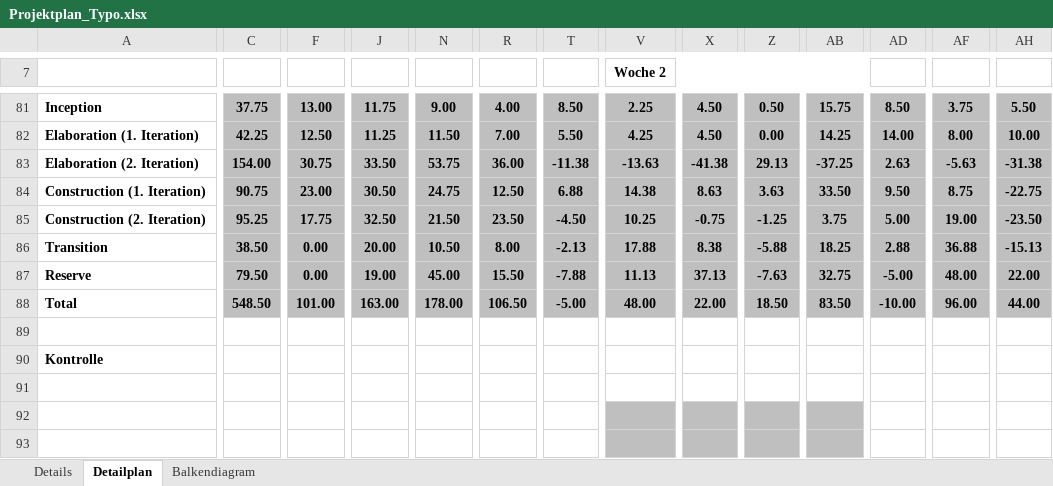
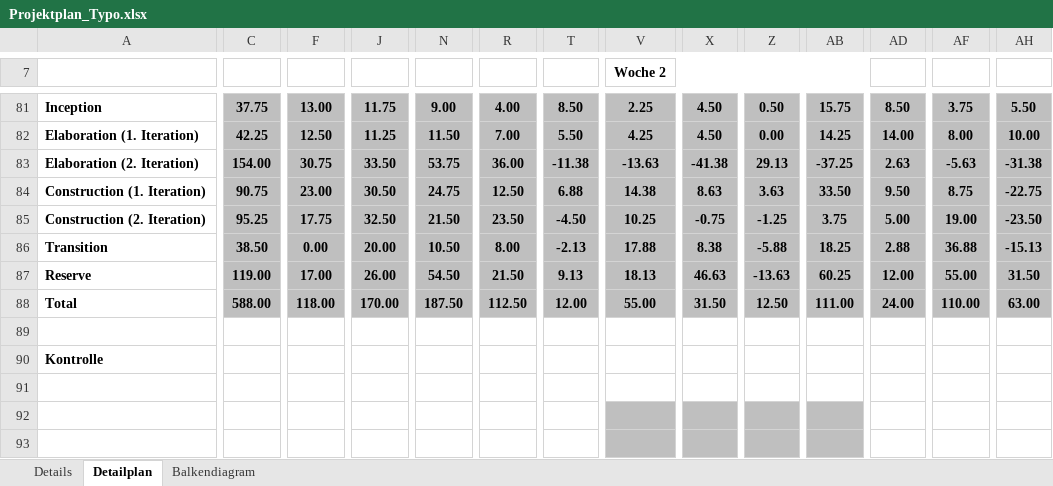
Before and after one commit to gaffli/typo, an Excel workbook: Zeiterfassungen und Projektplan/Projektplan_Typo.xlsx, sheet Detailplan, drawn as a sheet; only a part is shown, gaps mark what is left out; values as stored, in another font and other column widths than the file's, no borders; the diff covers the shown part only; the diff names each change by its address in the sheet, - before the commit and + after, or states it on an @@ line.

```diff
--- a/Zeiterfassungen und Projektplan/Projektplan_Typo.xlsx (sheet Detailplan)
+++ b/Zeiterfassungen und Projektplan/Projektplan_Typo.xlsx (sheet Detailplan)
-C87: 79.50
+C87: 119.00
-F87: 0.00
+F87: 17.00
-J87: 19.00
+J87: 26.00
-N87: 45.00
+N87: 54.50
-R87: 15.50
+R87: 21.50
-T87: -7.88
+T87: 9.13
-V87 (Woche 2): 11.13
+V87 (Woche 2): 18.13
-X87: 37.13
+X87: 46.63
-Z87: -7.63
+Z87: -13.63
-AB87: 32.75
+AB87: 60.25
-AD87: -5.00
+AD87: 12.00
-AF87: 48.00
+AF87: 55.00
-AH87: 22.00
+AH87: 31.50
-C88: 548.50
+C88: 588.00
-F88: 101.00
+F88: 118.00
-J88: 163.00
+J88: 170.00
-N88: 178.00
+N88: 187.50
-R88: 106.50
+R88: 112.50
-T88: -5.00
+T88: 12.00
-V88 (Woche 2): 48.00
+V88 (Woche 2): 55.00
-X88: 22.00
+X88: 31.50
-Z88: 18.50
+Z88: 12.50
-AB88: 83.50
+AB88: 111.00
-AD88: -10.00
+AD88: 24.00
-AF88: 96.00
+AF88: 110.00
-AH88: 44.00
+AH88: 63.00
```
Also changed, not shown: 62 edited cells elsewhere in this sheet, sheet Balkendiagram.
